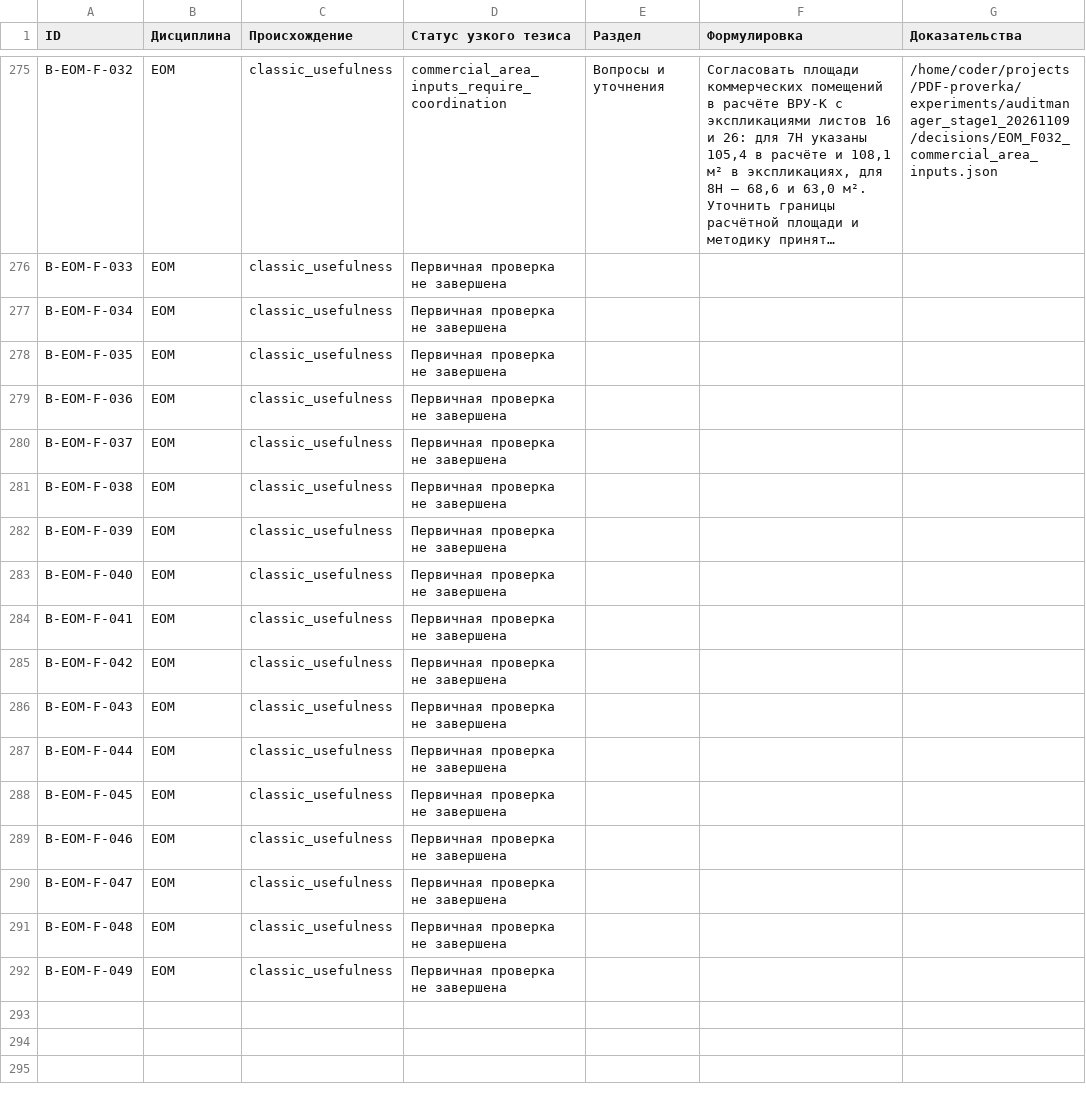
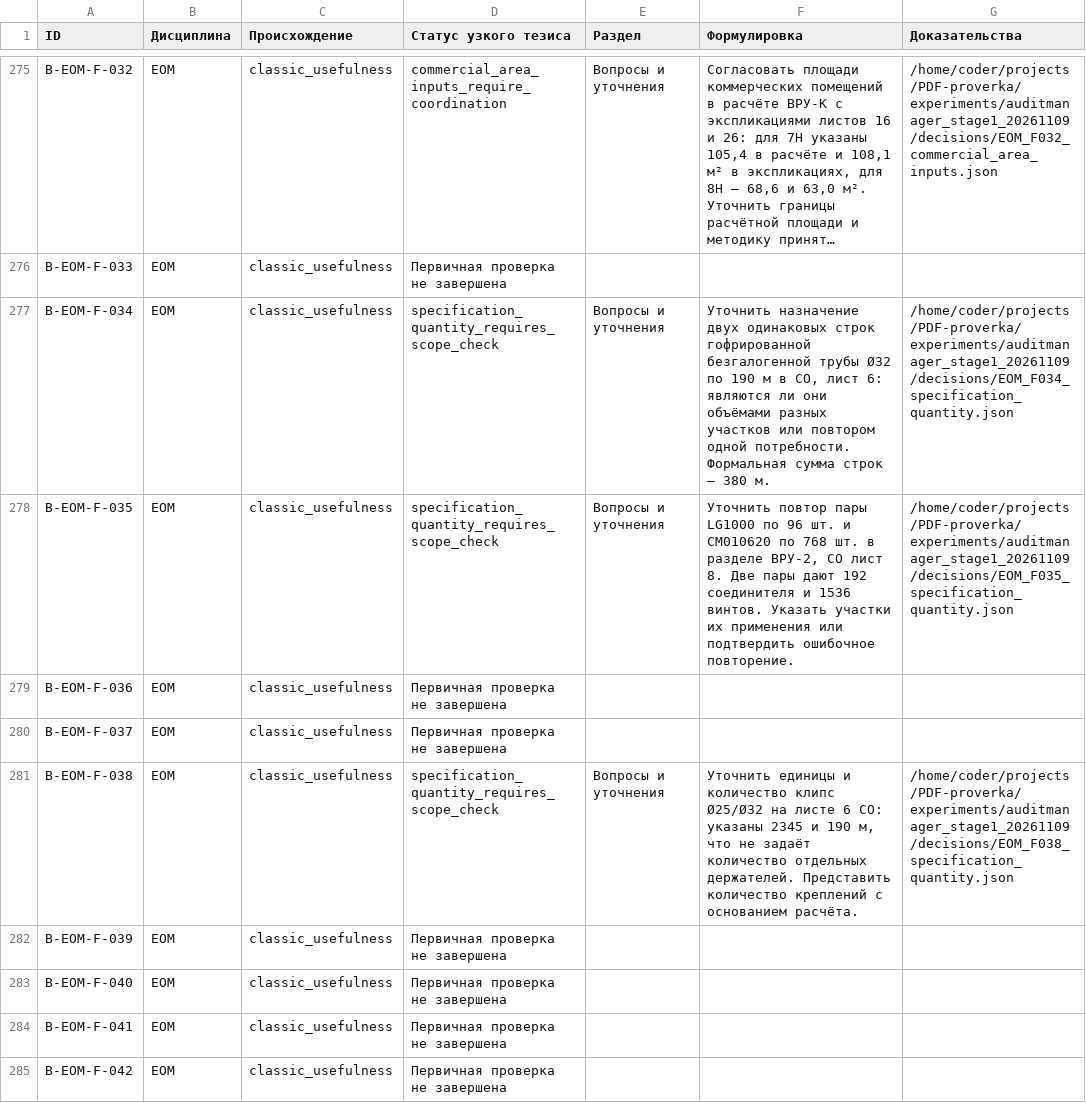
Before and after one commit to SU10KAZ/PDF-proverka, a CSV file: experiments/auditmanager_stage1_20261109/consolidated/Реестр_291.csv, drawn as a sheet; only a part is shown, gaps mark what is left out; the shorter side is filled out with more unchanged rows; long unchanged cells end in …; the diff names each change by its address in the sheet, - before the commit and + after, or states it on an @@ line.

```diff
--- a/experiments/auditmanager_stage1_20261109/consolidated/Реестр_291.csv
+++ b/experiments/auditmanager_stage1_20261109/consolidated/Реестр_291.csv
-D277:D278 (Статус узкого тезиса): Первичная проверка не завершена
+D277:D278 (Статус узкого тезиса): specification_quantity_requires_scope_check
-E277:E278 (Раздел): (empty)
+E277:E278 (Раздел): Вопросы и уточнения
-F277 (Формулировка): (empty)
+F277 (Формулировка): Уточнить назначение двух одинаковых строк гофрированной безгалогенной трубы Ø32 по 190 м в СО, лист 6: являются ли они объёмами разных участков или повтором одной потребности. Формальная сумма строк — 380 м.
-G277 (Доказательства): (empty)
+G277 (Доказательства): /home/coder/projects/PDF-proverka/experiments/auditmanager_stage1_20261109/decisions/EOM_F034_specification_quantity.json
-F278 (Формулировка): (empty)
+F278 (Формулировка): Уточнить повтор пары LG1000 по 96 шт. и СМ010620 по 768 шт. в разделе ВРУ-2, СО лист 8. Две пары дают 192 соединителя и 1536 винтов. Указать участки их применения или подтвердить ошибочное повторение.
-G278 (Доказательства): (empty)
+G278 (Доказательства): /home/coder/projects/PDF-proverka/experiments/auditmanager_stage1_20261109/decisions/EOM_F035_specification_quantity.json
-D281 (Статус узкого тезиса): Первичная проверка не завершена
+D281 (Статус узкого тезиса): specification_quantity_requires_scope_check
-E281 (Раздел): (empty)
+E281 (Раздел): Вопросы и уточнения
-F281 (Формулировка): (empty)
+F281 (Формулировка): Уточнить единицы и количество клипс Ø25/Ø32 на листе 6 СО: указаны 2345 и 190 м, что не задаёт количество отдельных держателей. Представить количество креплений с основанием расчёта.
-G281 (Доказательства): (empty)
+G281 (Доказательства): /home/coder/projects/PDF-proverka/experiments/auditmanager_stage1_20261109/decisions/EOM_F038_specification_quantity.json
```
Also changed, not shown: 7 other files.
